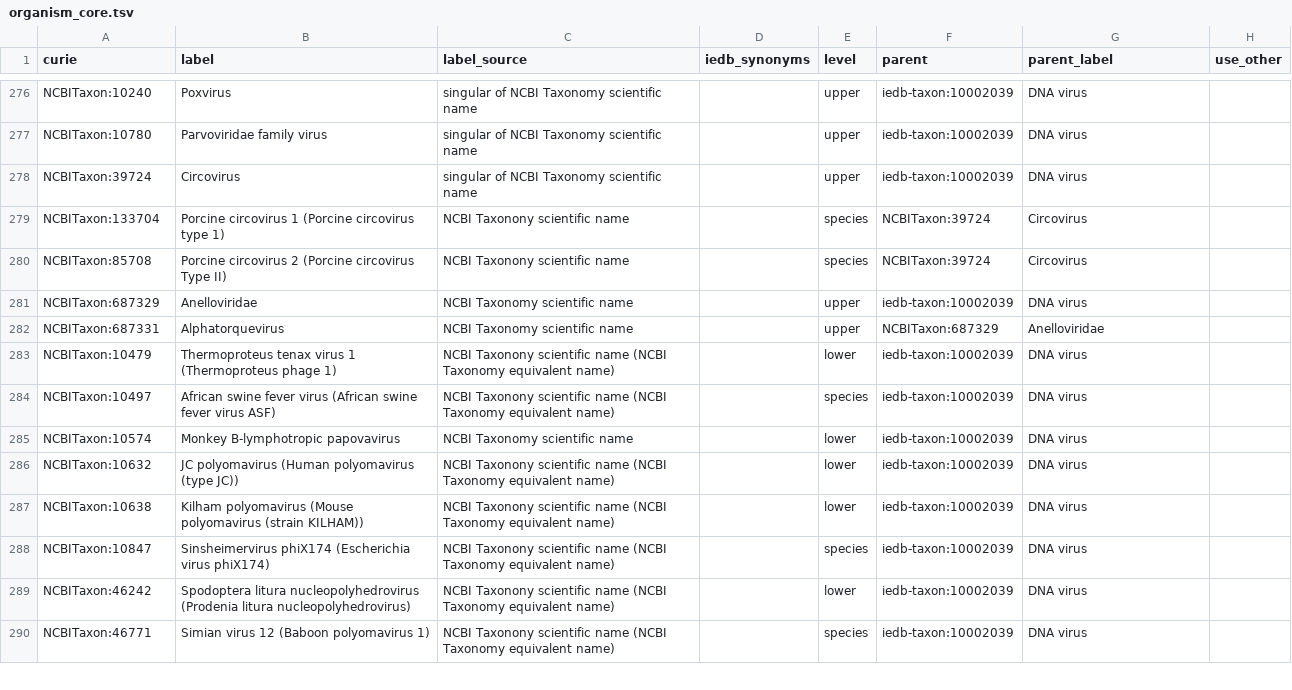
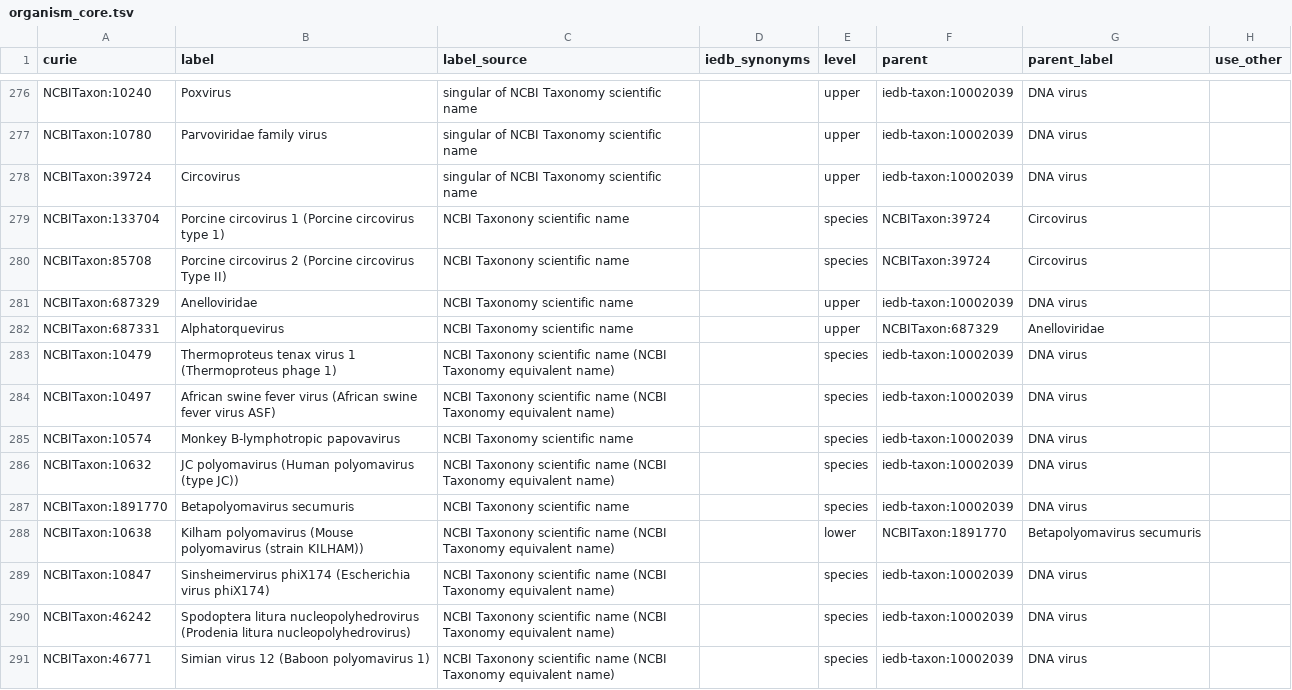
Before and after one commit to IEDB/arborist, a TSV file: src/organism/organism_core.tsv, drawn as a sheet; only a part is shown, gaps mark what is left out; the diff covers the shown part only.

Commit message:
Fix/improve species assignments

```diff
--- a/src/organism/organism_core.tsv
+++ b/src/organism/organism_core.tsv
@@ -282,9 +282,10 @@ NCBITaxon:687329	Anelloviridae	NCBI Taxonomy scientific name		upper	iedb-taxon:1
 NCBITaxon:687331	Alphatorquevirus	NCBI Taxonomy scientific name		upper	NCBITaxon:687329	Anelloviridae	
-NCBITaxon:10479	Thermoproteus tenax virus 1 (Thermoproteus phage 1)	NCBI Taxonony scientific name (NCBI Taxonomy equivalent name)		lower	iedb-taxon:10002039	DNA virus	
+NCBITaxon:10479	Thermoproteus tenax virus 1 (Thermoproteus phage 1)	NCBI Taxonony scientific name (NCBI Taxonomy equivalent name)		species	iedb-taxon:10002039	DNA virus	
 NCBITaxon:10497	African swine fever virus (African swine fever virus ASF)	NCBI Taxonony scientific name (NCBI Taxonomy equivalent name)		species	iedb-taxon:10002039	DNA virus	
-NCBITaxon:10574	Monkey B-lymphotropic papovavirus	NCBI Taxonomy scientific name		lower	iedb-taxon:10002039	DNA virus	
-NCBITaxon:10632	JC polyomavirus (Human polyomavirus (type JC))	NCBI Taxonony scientific name (NCBI Taxonomy equivalent name)		lower	iedb-taxon:10002039	DNA virus	
-NCBITaxon:10638	Kilham polyomavirus (Mouse polyomavirus (strain KILHAM))	NCBI Taxonony scientific name (NCBI Taxonomy equivalent name)		lower	iedb-taxon:10002039	DNA virus	
+NCBITaxon:10574	Monkey B-lymphotropic papovavirus	NCBI Taxonomy scientific name		species	iedb-taxon:10002039	DNA virus	
+NCBITaxon:10632	JC polyomavirus (Human polyomavirus (type JC))	NCBI Taxonony scientific name (NCBI Taxonomy equivalent name)		species	iedb-taxon:10002039	DNA virus	
+NCBITaxon:1891770	Betapolyomavirus secumuris	NCBI Taxonony scientific name		species	iedb-taxon:10002039	DNA virus	
+NCBITaxon:10638	Kilham polyomavirus (Mouse polyomavirus (strain KILHAM))	NCBI Taxonony scientific name (NCBI Taxonomy equivalent name)		lower	NCBITaxon:1891770	Betapolyomavirus secumuris	
 NCBITaxon:10847	Sinsheimervirus phiX174 (Escherichia virus phiX174)	NCBI Taxonony scientific name (NCBI Taxonomy equivalent name)		species	iedb-taxon:10002039	DNA virus	
-NCBITaxon:46242	Spodoptera litura nucleopolyhedrovirus (Prodenia litura nucleopolyhedrovirus)	NCBI Taxonony scientific name (NCBI Taxonomy equivalent name)		lower	iedb-taxon:10002039	DNA virus	
+NCBITaxon:46242	Spodoptera litura nucleopolyhedrovirus (Prodenia litura nucleopolyhedrovirus)	NCBI Taxonony scientific name (NCBI Taxonomy equivalent name)		species	iedb-taxon:10002039	DNA virus	
 NCBITaxon:46771	Simian virus 12 (Baboon polyomavirus 1)	NCBI Taxonony scientific name (NCBI Taxonomy equivalent name)		species	iedb-taxon:10002039	DNA virus	
```
Also changed, not shown: 3 added rows, 1 removed row and 37 edited cells elsewhere in this file, src/arborist/column.tsv, 2 other files.
